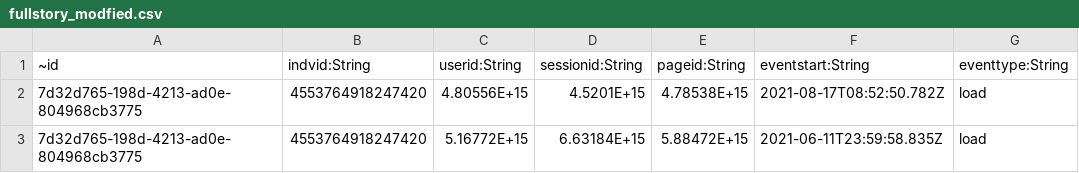
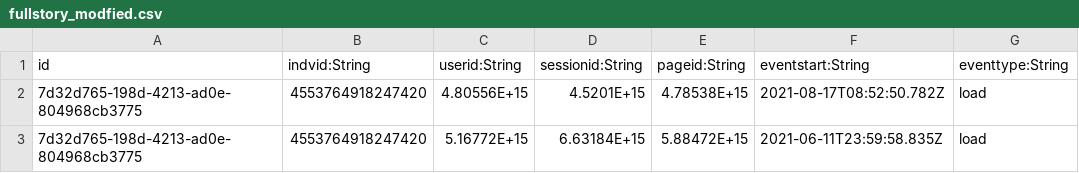
Before and after one commit to chetanpatilofficial/idgraph-data, a CSV file: fullstory_modfied.csv, drawn as a sheet; only a part is shown; the diff names each change by its address in the sheet, - before the commit and + after, or states it on an @@ line.

Commit message:
Update fullstory_modfied.csv

```diff
--- a/fullstory_modfied.csv
+++ b/fullstory_modfied.csv
-A1: ~id
+A1: id
```
